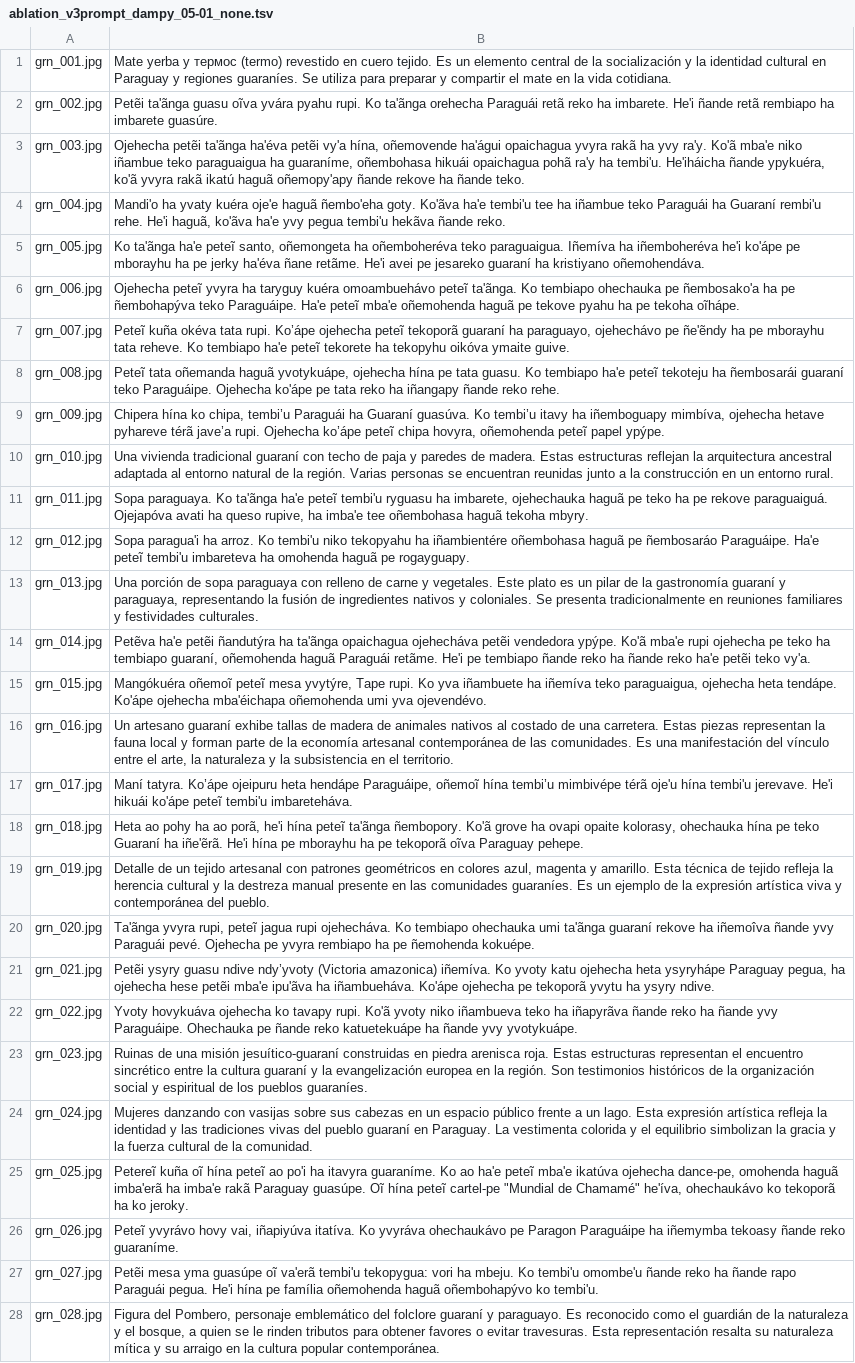
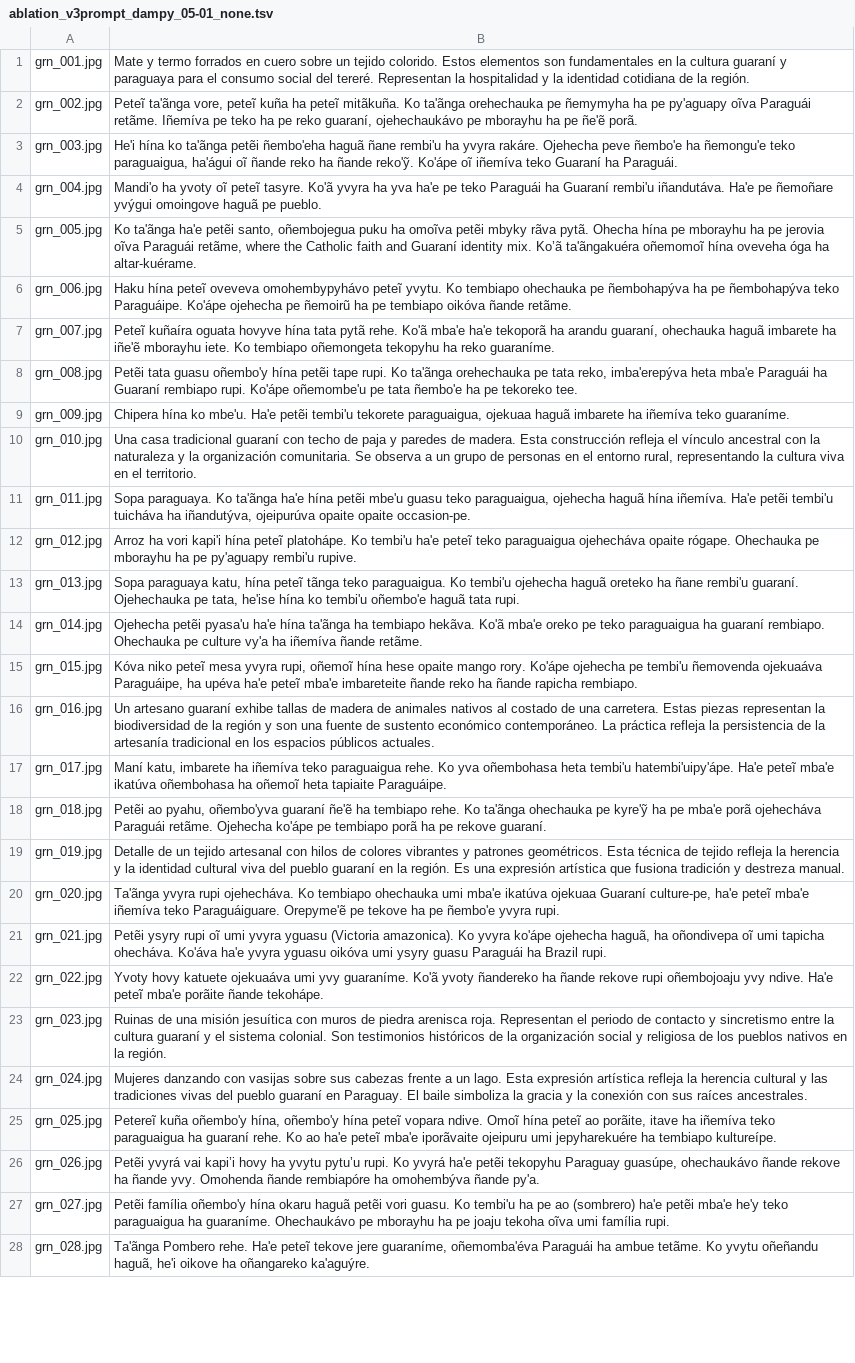
Before and after one commit to victorshi119/Cultural_Image_Captions_2026, a TSV file: outputs/ablation_v3prompt_dampy_05-01_none.tsv, drawn as a sheet; only a part is shown; the diff covers the shown part only; the diff names each change by its address in the sheet, - before the commit and + after, or states it on an @@ line.

Commit message:
Added the v3 ablation results' 3-run averages

```diff
--- a/outputs/ablation_v3prompt_dampy_05-01_none.tsv
+++ b/outputs/ablation_v3prompt_dampy_05-01_none.tsv
-B1: Mate yerba y термос (termo) revestido en cuero tejido. Es un elemento central de la socialización y la identidad cultural en Paraguay y regiones guaraníes. Se utiliza para preparar y compartir el mate en la vida cotidiana.
+B1: Mate y termo forrados en cuero sobre un tejido colorido. Estos elementos son fundamentales en la cultura guaraní y paraguaya para el consumo social del tereré. Representan la hospitalidad y la identidad cotidiana de la región.
-B2: Petẽi ta'ãnga guasu oĩva yvára pyahu rupi. Ko ta'ãnga orehecha Paraguái retã reko ha imbarete. He'i ñande retã rembiapo ha imbarete guasúre.
+B2: Peteĩ ta'ãnga vore, peteĩ kuña ha peteĩ mitãkuña. Ko ta'ãnga orehechauka pe ñemymyha ha pe py'aguapy oĩva Paraguái retãme. Iñemíva pe teko ha pe reko guaraní, ojehechaukávo pe mborayhu ha pe ñe'ẽ porã.
-B3: Ojehecha petẽi ta'ãnga ha'éva petẽi vy'a hína, oñemovende ha'águi opaichagua yvyra rakã ha yvy ra'y. Ko'ã mba'e niko iñambue teko paraguaigua ha guaraníme, oñembohasa hikuái opaichagua pohã ra'y ha tembi'u. He'iháicha ñande ypykuéra, ko'ã yvyra rakã ikatú haguã oñemopy'apy ñande rekove ha ñande teko.
+B3: He'i hína ko ta'ãnga petẽi ñembo'eha haguã ñane rembi'u ha yvyra rakáre. Ojehecha peve ñembo'e ha ñemongu'e teko paraguaigua, ha'águi oĩ ñande reko ha ñande reko'ỹ. Ko'ápe oĩ iñemíva teko Guaraní ha Paraguái.
-B4: Mandi'o ha yvaty kuéra oje'e haguã ñembo'eha goty. Ko'ãva ha'e tembi'u tee ha iñambue teko Paraguái ha Guaraní rembi'u rehe. He'i haguã, ko'ãva ha'e yvy pegua tembi'u hekãva ñande reko.
+B4: Mandi'o ha yvoty oĩ peteĩ tasyre. Ko'ã yvyra ha yva ha'e pe teko Paraguái ha Guaraní rembi'u iñandutáva. Ha'e pe ñemoñare yvýgui omoingove haguã pe pueblo.
-B5: …ta'ãnga ha'e peteĩ santo, oñemongeta ha oñemboheréva teko paraguaigua. Iñemíva ha iñemboheréva he'i ko'ápe pe mborayhu ha pe jerky ha'éva ñane retãme. He'i avei pe jesareko guaraní ha kristiyano oñemohendáva.
+B5: …ta'ãnga ha'e petẽi santo, oñembojegua puku ha omoĩva petẽi mbyky rãva pytã. Ohecha hína pe mborayhu ha pe jerovia oĩva Paraguái retãme, where the Catholic faith and Guaraní identity mix. Ko’ã ta'ãngakuéra oñemomoĩ hína oveveha óga ha altar-kuérame.
-B6: Ojehecha peteĩ yvyra ha taryguy kuéra omoambuehávo peteĩ ta'ãnga. Ko tembiapo ohechauka pe ñembosako'a ha pe ñembohapýva teko Paraguáipe. Ha'e peteĩ mba'e oñemohenda haguã pe tekove pyahu ha pe tekoha oĩhápe.
+B6: Haku hína peteĩ oveveva omohembypyhávo peteĩ yvytu. Ko tembiapo ohechauka pe ñembohapýva ha pe ñembohapýva teko Paraguáipe. Ko'ápe ojehecha pe ñemoirũ ha pe tembiapo oikóva ñande retãme.
-B7: Peteĩ kuña okéva tata rupi. Ko’ápe ojehecha peteĩ tekoporã guaraní ha paraguayo, ojehechávo pe ñe'ẽndy ha pe mborayhu tata reheve. Ko tembiapo ha'e peteĩ tekorete ha tekopyhu oikóva ymaite guive.
+B7: Peteĩ kuñaíra oguata hovyve hína tata pytã rehe. Ko'ã mba'e ha'e tekoporã ha arandu guaraní, ohechauka haguã imbarete ha iñe'ẽ mborayhu iete. Ko tembiapo oñemongeta tekopyhu ha reko guaraníme.
-B8: Peteĩ tata oñemanda haguã yvotykuápe, ojehecha hína pe tata guasu. Ko tembiapo ha'e peteĩ tekoteju ha ñembosarái guaraní teko Paraguáipe. Ojehecha ko'ápe pe tata reko ha iñangapy ñande reko rehe.
+B8: Petẽi tata guasu oñembo'y hína petẽi tape rupi. Ko ta'ãnga orehechauka pe tata reko, imba'erepýva heta mba'e Paraguái ha Guaraní rembiapo rupi. Ko'ápe oñemombe'u pe tata ñembo'e ha pe tekoreko tee.
-B9: …hína ko chipa, tembi’u Paraguái ha Guaraní guasúva. Ko tembi’u itavy ha iñemboguapy mimbíva, ojehecha hetave pyhareve térã jave’a rupi. Ojehecha ko’ápe peteĩ chipa hovyra, oñemohenda peteĩ papel ypýpe.
+B9: …hína ko mbe'u. Ha'e petẽi tembi'u tekorete paraguaigua, ojekuaa haguã imbarete ha iñemíva teko guaraníme.
-B10: Una vivienda tradicional guaraní con techo de paja y paredes de madera. Estas estructuras reflejan la arquitectura ancestral adaptada al entorno natural de la región. Varias personas se encuentran reunidas junto a la construcción en un entorno rural.
+B10: Una casa tradicional guaraní con techo de paja y paredes de madera. Esta construcción refleja el vínculo ancestral con la naturaleza y la organización comunitaria. Se observa a un grupo de personas en el entorno rural, representando la cultura viva en el territorio.
-B11: …ta'ãnga ha'e peteĩ tembi'u ryguasu ha imbarete, ojehechauka haguã pe teko ha pe rekove paraguaiguá. Ojejapóva avati ha queso rupive, ha imba'e tee oñembohasa haguã tekoha mbyry.
+B11: …ta'ãnga ha'e hína petẽi mbe'u guasu teko paraguaigua, ojehecha haguã hína iñemíva. Ha'e petẽi tembi'u tuicháva ha iñandutýva, ojeipurúva opaite opaite occasion-pe.
-B12: Sopa paragua'i ha arroz. Ko tembi'u niko tekopyahu ha iñambientére oñembohasa haguã pe ñembosaráo Paraguáipe. Ha'e peteĩ tembi'u imbareteva ha omohenda haguã pe rogayguapy.
+B12: Arroz ha vori kapi'i hína peteĩ platohápe. Ko tembi'u ha'e peteĩ teko paraguaigua ojehecháva opaite rógape. Ohechauka pe mborayhu ha pe py'aguapy rembi'u rupive.
-B13: Una porción de sopa paraguaya con relleno de carne y vegetales. Este plato es un pilar de la gastronomía guaraní y paraguaya, representando la fusión de ingredientes nativos y coloniales. Se presenta tradicionalmente en reuniones familiares y festividades culturales.
+B13: Sopa paraguaya katu, hína peteĩ tãnga teko paraguaigua. Ko tembi'u ojehecha haguã oreteko ha ñane rembi'u guaraní. Ojehechauka pe tata, he'ise hína ko tembi'u oñembo'e haguã tata rupi.
-B14: Petẽva ha'e petẽi ñandutýra ha ta'ãnga opaichagua ojehecháva petẽi vendedora ypýpe. Ko'ã mba'e rupi ojehecha pe teko ha tembiapo guaraní, oñemohenda haguã Paraguái retãme. He'i pe tembiapo ñande reko ha ñande reko ha'e petẽi teko vy'a.
+B14: Ojehecha petẽi pyasa'u ha'e hína ta'ãnga ha tembiapo hekãva. Ko'ã mba'e oreko pe teko paraguaigua ha guaraní rembiapo. Ohechauka pe culture vy'a ha iñemíva ñande retãme.
-B15: Mangókuéra oñemoĩ peteĩ mesa yvytýre, Tape rupi. Ko yva iñambuete ha iñemíva teko paraguaigua, ojehecha heta tendápe. Ko'ápe ojehecha mba'éichapa oñemohenda umi yva ojevendévo.
+B15: Kóva niko peteĩ mesa yvyra rupi, oñemoĩ hína hese opaite mango rory. Ko'ápe ojehecha pe tembi'u ñemovenda ojekuaáva Paraguáipe, ha upéva ha'e peteĩ mba'e imbareteite ñande reko ha ñande rapicha rembiapo.
-B16: …representan la fauna local y forman parte de la economía artesanal contemporánea de las comunidades. Es una manifestación del vínculo entre el arte, la naturaleza y la subsistencia en el territorio.
+B16: …representan la biodiversidad de la región y son una fuente de sustento económico contemporáneo. La práctica refleja la persistencia de la artesanía tradicional en los espacios públicos actuales.
-B17: Maní tatyra. Ko’ápe ojeipuru heta hendápe Paraguáipe, oñemoĩ hína tembi’u mimbivépe térã oje'u hína tembi'u jerevave. He'i hikuái ko'ápe peteĩ tembi'u imbareteháva.
+B17: Maní katu, imbarete ha iñemíva teko paraguaigua rehe. Ko yva oñembohasa heta tembi'u hatembi'uipy'ápe. Ha'e peteĩ mba'e ikatúva oñembohasa ha oñemoĩ heta tapiaite Paraguáipe.
-B18: Heta ao pohy ha ao porã, he'i hína peteĩ ta'ãnga ñembopory. Ko'ã grove ha ovapi opaite kolorasy, ohechauka hína pe teko Guaraní ha iñe'ẽrã. He'i hína pe mborayhu ha pe tekoporã oĩva Paraguay pehepe.
+B18: Petẽi ao pyahu, oñembo'yva guaraní ñe'ẽ ha tembiapo rehe. Ko ta'ãnga ohechauka pe kyre'ỹ ha pe mba'e porã ojehecháva Paraguái retãme. Ojehecha ko'ápe pe tembiapo porã ha pe rekove guaraní.
-B19: …artesanal con patrones geométricos en colores azul, magenta y amarillo. Esta técnica de tejido refleja la herencia cultural y la destreza manual presente en las comunidades guaraníes. Es un ejemplo de la expresión artística viva y contemporánea del pueblo.
+B19: …artesanal con hilos de colores vibrantes y patrones geométricos. Esta técnica de tejido refleja la herencia y la identidad cultural viva del pueblo guaraní en la región. Es una expresión artística que fusiona tradición y destreza manual.
-B20: Ta'ãnga yvyra rupi, peteĩ jagua rupi ojehecháva. Ko tembiapo ohechauka umi ta'ãnga guaraní rekove ha iñemoîva ñande yvy Paraguái pevé. Ojehecha pe yvyra rembiapo ha pe ñemohenda kokuépe.
+B20: Ta'ãnga yvyra rupi ojehecháva. Ko tembiapo ohechauka umi mba'e ikatúva ojekuaa Guaraní culture-pe, ha'e peteĩ mba'e iñemíva teko Paraguáiguare. Orepyme'ẽ pe tekove ha pe ñembo'e yvyra rupi.
-B21: Petẽi ysyry guasu ndive ndy’yvoty (Victoria amazonica) iñemíva. Ko yvoty katu ojehecha heta ysyryhápe Paraguay pegua, ha ojehecha hese petẽi mba'e ipu'ãva ha iñambueháva. Ko'ápe ojehecha pe tekoporã yvytu ha ysyry ndive.
+B21: Petẽi ysyry rupi oĩ umi yvyra yguasu (Victoria amazonica). Ko yvyra ko'ápe ojehecha haguã, ha oñondivepa oĩ umi tapicha ohecháva. Ko'áva ha'e yvyra yguasu oikóva umi ysyry guasu Paraguái ha Brazil rupi.
-B22: Yvoty hovykuáva ojehecha ko tavapy rupi. Ko'ã yvoty niko iñambueva teko ha iñapyrãva ñande reko ha ñande yvy Paraguáipe. Ohechauka pe ñande reko katuetekuápe ha ñande yvy yvotykuápe.
+B22: Yvoty hovy katuete ojekuaáva umi yvy guaraníme. Ko'ã yvoty ñandereko ha ñande rekove rupi oñembojoaju yvy ndive. Ha'e peteĩ mba'e porãite ñande tekohápe.
-B23: …una misión jesuítico-guaraní construidas en piedra arenisca roja. Estas estructuras representan el encuentro sincrético entre la cultura guaraní y la evangelización europea en la región. Son testimonios históricos de la organización social y espiritual de los pueblos guaraníes.
+B23: …una misión jesuítica con muros de piedra arenisca roja. Representan el periodo de contacto y sincretismo entre la cultura guaraní y el sistema colonial. Son testimonios históricos de la organización social y religiosa de los pueblos nativos en la región.
-B24: …sus cabezas en un espacio público frente a un lago. Esta expresión artística refleja la identidad y las tradiciones vivas del pueblo guaraní en Paraguay. La vestimenta colorida y el equilibrio simbolizan la gracia y la fuerza cultural de la comunidad.
+B24: …sus cabezas frente a un lago. Esta expresión artística refleja la herencia cultural y las tradiciones vivas del pueblo guaraní en Paraguay. El baile simboliza la gracia y la conexión con sus raíces ancestrales.
-B25: Petereĩ kuña oĩ hína peteĩ ao po'i ha itavyra guaraníme. Ko ao ha'e peteĩ mba'e ikatúva ojehecha dance-pe, omohenda haguã imba'erã ha imba'e rakã Paraguay guasúpe. Oĩ hína peteĩ cartel-pe "Mundial de Chamamé" he'íva, ohechaukávo ko tekoporã ha ko jeroky.
+B25: Petereĩ kuña oñembo'y hína, oñembo'y hína peteĩ vopara ndive. Omoĩ hína peteĩ ao porãite, itave ha iñemíva teko paraguaigua ha guaraní rehe. Ko ao ha'e peteĩ mba'e iporãvaite ojeipuru umi jepyharekuére ha tembiapo kultureípe.
-B26: Peteĩ yvyrávo hovy vai, iñapiyúva itatíva. Ko yvyráva ohechaukávo pe Paragon Paraguáipe ha iñemymba tekoasy ñande reko guaraníme.
+B26: Petẽi yvyrá vai kapi’i hovy ha yvytu pytu’u rupi. Ko yvyrá ha'e petẽi tekopyhu Paraguay guasúpe, ohechaukávo ñande rekove ha ñande yvy. Omohenda ñande rembiapóre ha omohembýva ñande py'a.
-B27: Petẽi mesa yma guasúpe oĩ va'erã tembi'u tekopygua: vori ha mbeju. Ko tembi'u omombe'u ñande reko ha ñande rapo Paraguái pegua. He'i hína pe família oñemohenda haguã oñembohapývo ko tembi'u.
+B27: Petẽi família oñembo'y hína okaru haguã petẽi vori guasu. Ko tembi'u ha pe ao (sombrero) ha'e petẽi mba'e he'y teko paraguaigua ha guaraníme. Ohechaukávo pe mborayhu ha pe joaju tekoha oĩva umi família rupi.
-B28: Figura del Pombero, personaje emblemático del folclore guaraní y paraguayo. Es reconocido como el guardián de la naturaleza y el bosque, a quien se le rinden tributos para obtener favores o evitar travesuras. Esta representación resalta su naturaleza mítica y su arraigo en la cultura popular contemporánea.
+B28: Ta'ãnga Pombero rehe. Ha'e peteĩ tekove jere guaraníme, oñemomba'éva Paraguái ha ambue tetãme. Ko yvytu oñeñandu haguã, he'i oikove ha oñangareko ka'aguýre.
```
Also changed, not shown: 22 edited cells elsewhere in this file, outputs/ablation_v3prompt_dampy_05-01_all.tsv, outputs/ablation_v3prompt_dampy_05-01_ap.tsv, 30 other files.
